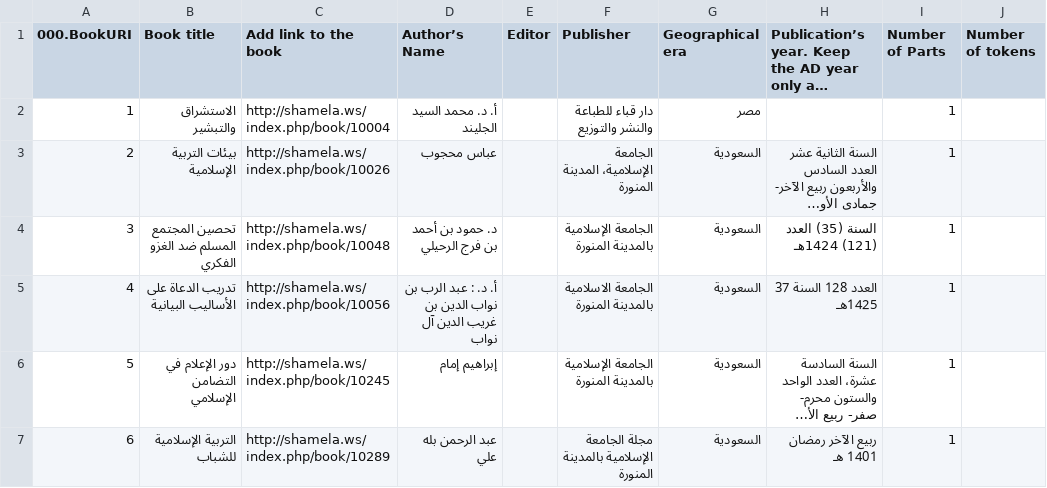
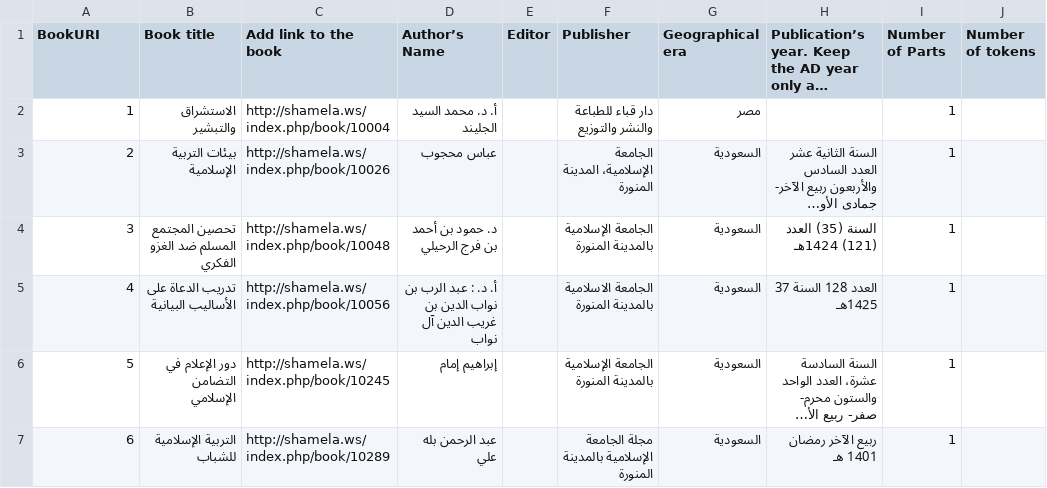
Before and after one commit to arabic-digital-humanities/dawa, a CSV file: DawaMetadata.csv, drawn as a sheet; only a part is shown; long unchanged cells end in …; the diff names each change by its address in the sheet, - before the commit and + after, or states it on an @@ line.

Commit message:
Rename 000.BookURI to BookURI
Because this is the name our tools expect.

```diff
--- a/DawaMetadata.csv
+++ b/DawaMetadata.csv
-A1: 000.BookURI
+A1: BookURI
```
